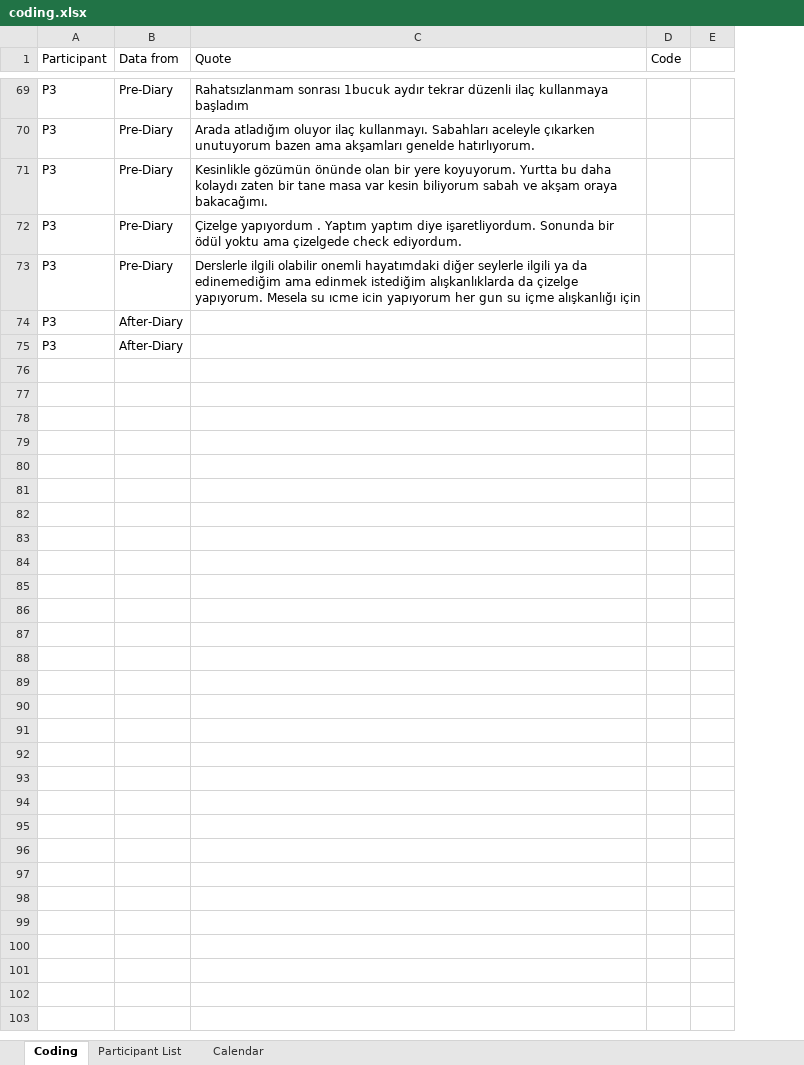
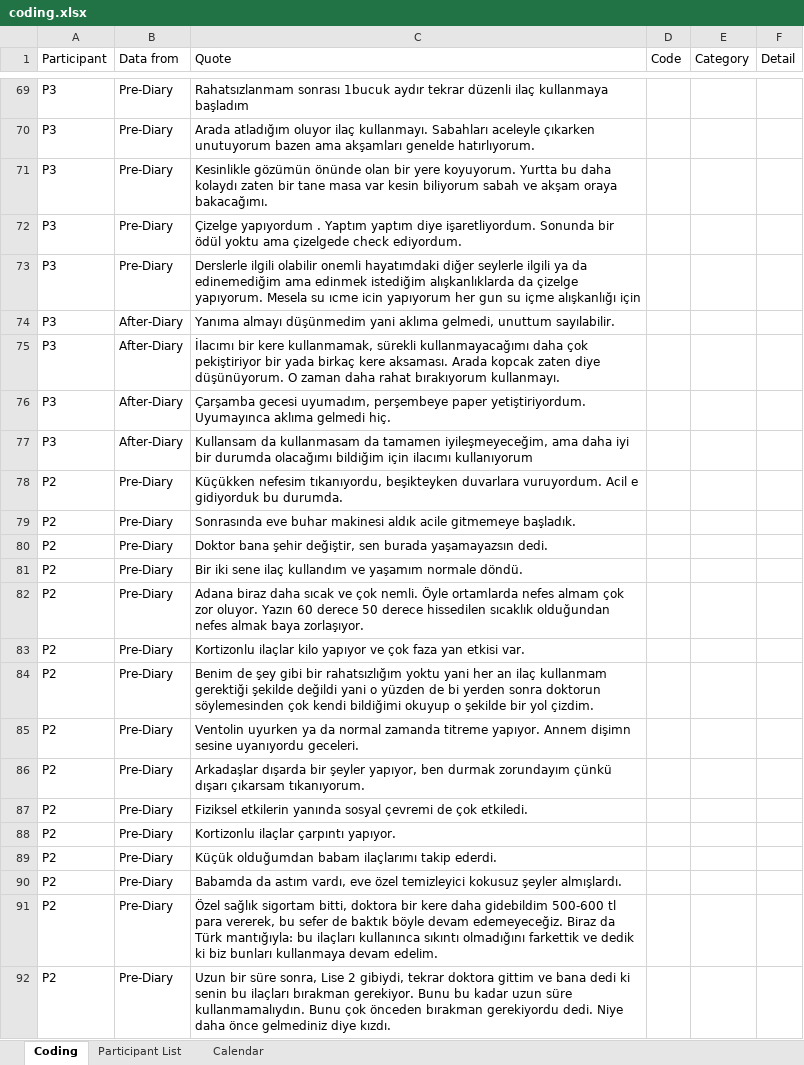
Before and after one commit to aburakaktas/ModelingUX, an Excel workbook: assignmentSubmissions/assignment7_coding/coding.xlsx, sheet Coding, drawn as a sheet; only a part is shown, gaps mark what is left out; values as stored, in another font and other column widths than the file's, no borders; conditional formats not drawn; removed rows and columns are numbered as before the commit, all else as after; the diff covers the shown part only; the diff names each change by its address in the sheet, - before the commit and + after, or states it on an @@ line.

Commit message:
Work on coding. Add 2 more people and halfway done with categorization

```diff
--- a/assignmentSubmissions/assignment7_coding/coding.xlsx (sheet Coding)
+++ b/assignmentSubmissions/assignment7_coding/coding.xlsx (sheet Coding)
-column E, empty
+column E (Category), empty
+column F (Detail), empty
-C74 (Quote): (empty)
+C74 (Quote): Yanıma almayı düşünmedim yani aklıma gelmedi, unuttum sayılabilir.
-C75 (Quote): (empty)
+C75 (Quote): İlacımı bir kere kullanmamak, sürekli kullanmayacağımı daha çok pekiştiriyor bir yada birkaç kere aksaması. Arada kopcak zaten diye düşünüyorum. O zaman daha rahat bırakıyorum kullanmayı.
+row 76: P3 | After-Diary | Çarşamba gecesi uyumadım, perşembeye paper yetiştiriyordum. Uyumayınca aklıma gelmedi hiç.
+row 77: P3 | After-Diary | Kullansam da kullanmasam da tamamen iyileşmeyeceğim, ama daha iyi bir durumda olacağımı bildiğim için ilacımı kullanıyorum
+row 78: P2 | Pre-Diary | Küçükken nefesim tıkanıyordu, beşikteyken duvarlara vuruyordum. Acil e gidiyorduk bu durumda.
+row 79: P2 | Pre-Diary | Sonrasında eve buhar makinesi aldık acile gitmemeye başladık.
+row 80: P2 | Pre-Diary | Doktor bana şehir değiştir, sen burada yaşamayazsın dedi.
+row 81: P2 | Pre-Diary | Bir iki sene ilaç kullandım ve yaşamım normale döndü.
+row 82: P2 | Pre-Diary | Adana biraz daha sıcak ve çok nemli. Öyle ortamlarda nefes almam çok zor oluyor. Yazın 60 derece 50 derece hissedilen sıcaklık olduğundan nefes almak baya zorlaşıyor.
+row 83: P2 | Pre-Diary | Kortizonlu ilaçlar kilo yapıyor ve çok faza yan etkisi var.
+row 84: P2 | Pre-Diary | Benim de şey gibi bir rahatsızlığım yoktu yani her an ilaç kullanmam gerektiği şekilde değildi yani o yüzden de bi yerden sonra doktorun söylemesinden çok kendi bildiğimi okuyup o şekilde bir yol çizdim.
+row 85: P2 | Pre-Diary | Ventolin uyurken ya da normal zamanda titreme yapıyor. Annem dişimn sesine uyanıyordu geceleri.
+row 86: P2 | Pre-Diary | Arkadaşlar dışarda bir şeyler yapıyor, ben durmak zorundayım çünkü dışarı çıkarsam tıkanıyorum.
+row 87: P2 | Pre-Diary | Fiziksel etkilerin yanında sosyal çevremi de çok etkiledi.
+row 88: P2 | Pre-Diary | Kortizonlu ilaçlar çarpıntı yapıyor.
+row 89: P2 | Pre-Diary | Küçük olduğumdan babam ilaçlarımı takip ederdi.
+row 90: P2 | Pre-Diary | Babamda da astım vardı, eve özel temizleyici kokusuz şeyler almışlardı.
+row 91: P2 | Pre-Diary | Özel sağlık sigortam bitti, doktora bir kere daha gidebildim 500-600 tl para vererek, bu sefer de baktık böyle devam edemeyeceğiz. Biraz da Türk mantığıyla: bu ilaçları kullanınca sıkıntı olmadığını farkettik ve dedik ki biz bunları kullanmaya devam edelim.
+row 92: P2 | Pre-Diary | Uzun bir süre sonra, Lise 2 gibiydi, tekrar doktora gittim ve bana dedi ki senin bu ilaçları bırakman gerekiyor. Bunu bu kadar uzun süre kullanmamalıydın. Bunu çok önceden bırakman gerekiyordu dedi. Niye daha önce gelmediniz diye kızdı.
```
Also changed, not shown: 14 added rows and 7 edited cells elsewhere in this sheet.
